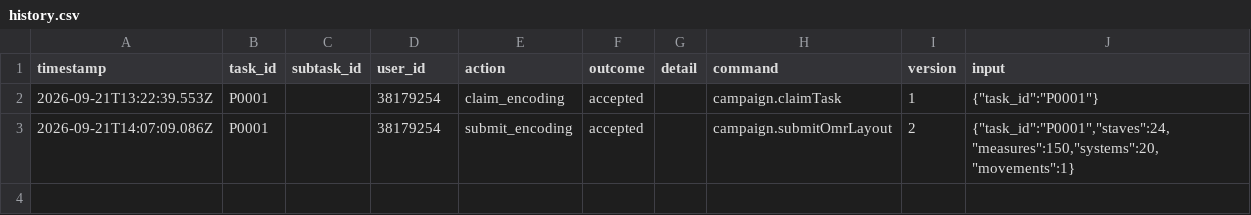
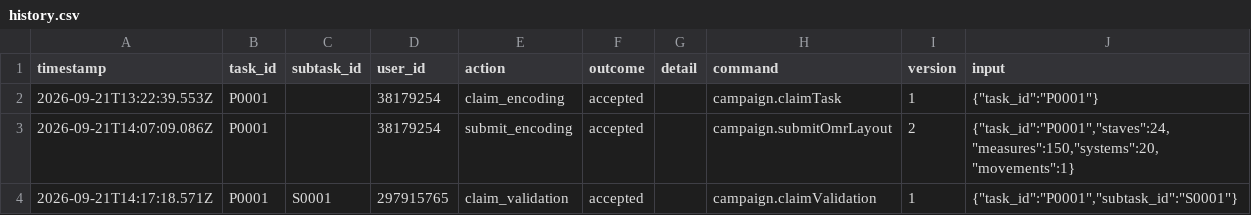
Before and after one commit to ohwjd/test-20260921-2, a CSV file: tracking/history.csv, drawn as a sheet; the diff names each change by its address in the sheet, - before the commit and + after, or states it on an @@ line.

```diff
--- a/tracking/history.csv
+++ b/tracking/history.csv
+row 4: 2026-09-21T14:17:18.571Z | P0001 | S0001 | 297915765 | claim_validation | accepted |  | campaign.claimValidation | 1 | {"task_id":"P0001","subtask_id":"S0001"}
```
Also changed, not shown: 1 other file.
